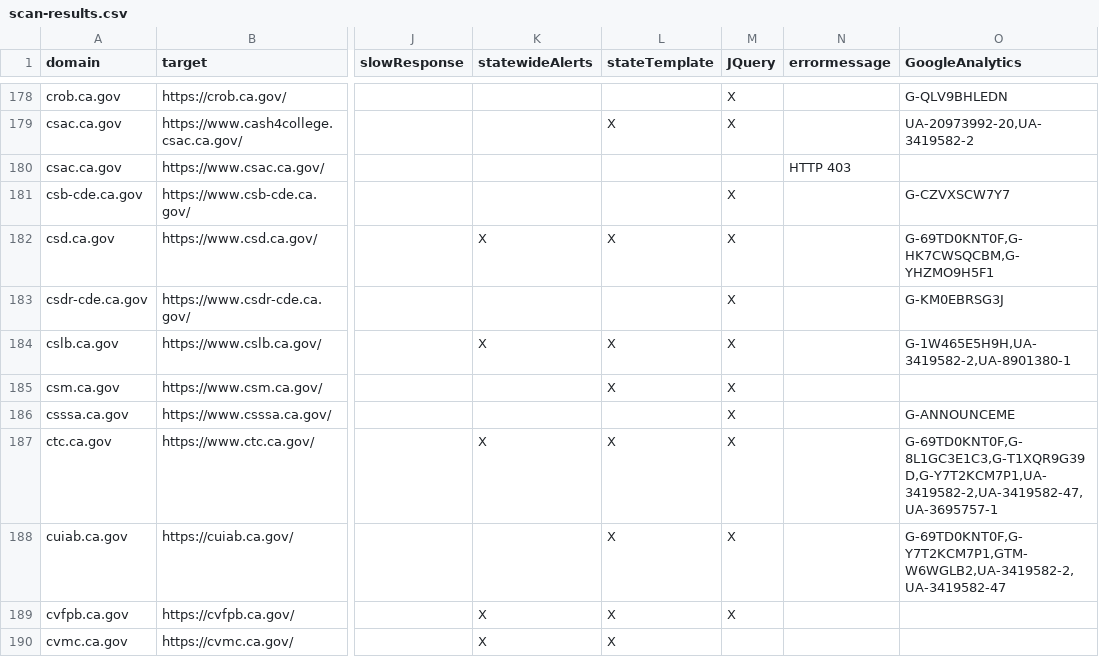
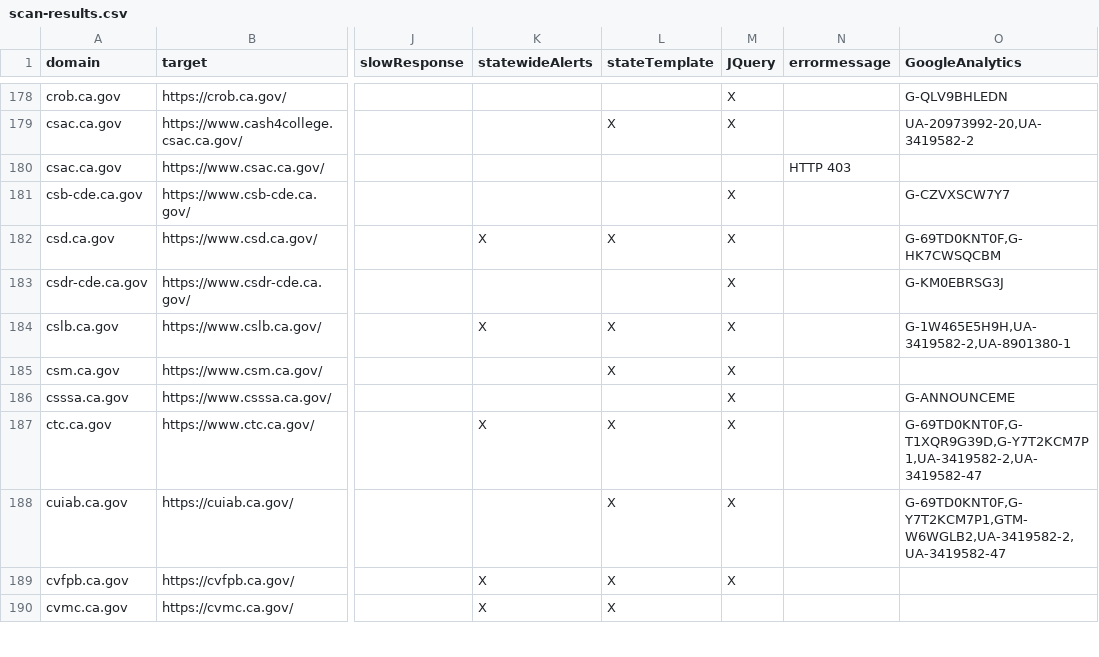
Before and after one commit to carterm/scan-url, a CSV file: publish/scan-results.csv, drawn as a sheet; only a part is shown, gaps mark what is left out; the diff covers the shown part only; the diff names each change by its address in the sheet, - before the commit and + after, or states it on an @@ line.

Commit message:
Analytics cleanup

```diff
--- a/publish/scan-results.csv
+++ b/publish/scan-results.csv
-O182 (GoogleAnalytics): G-69TD0KNT0F,G-HK7CWSQCBM,G-YHZMO9H5F1
+O182 (GoogleAnalytics): G-69TD0KNT0F,G-HK7CWSQCBM
-O187 (GoogleAnalytics): G-69TD0KNT0F,G-8L1GC3E1C3,G-T1XQR9G39D,G-Y7T2KCM7P1,UA-3419582-2,UA-3419582-47,UA-3695757-1
+O187 (GoogleAnalytics): G-69TD0KNT0F,G-T1XQR9G39D,G-Y7T2KCM7P1,UA-3419582-2,UA-3419582-47
```
Also changed, not shown: 55 edited cells elsewhere in this file.
